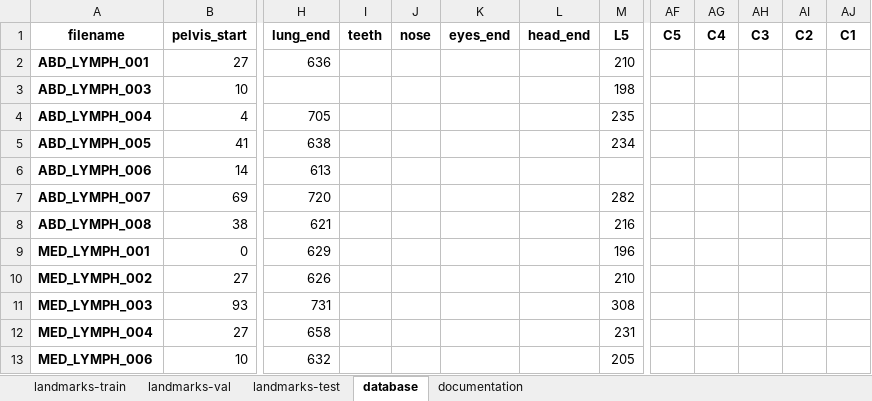
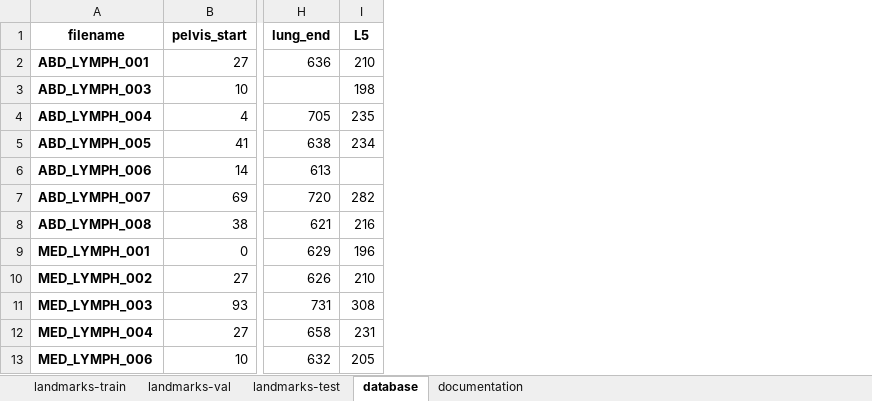
Before and after one commit to MIC-DKFZ/BodyPartRegression, an Excel workbook: docs/notebooks/data/ct-lymph-nodes-annotated-landmarks.xlsx, sheet database, drawn as a sheet; only a part is shown, gaps mark what is left out; values as stored, in another font and other column widths than the file's, no borders; the diff names each change by its address in the sheet, - before the commit and + after, or states it on an @@ line.

```diff
--- a/docs/notebooks/data/ct-lymph-nodes-annotated-landmarks.xlsx (sheet database)
+++ b/docs/notebooks/data/ct-lymph-nodes-annotated-landmarks.xlsx (sheet database)
-column I (teeth), empty
-column J (nose), empty
-column K (eyes_end), empty
-column L (head_end), empty
-column AF (C5), empty
-column AG (C4), empty
-column AH (C3), empty
-column AI (C2), empty
-column AJ (C1), empty
```
Also changed, not shown: sheet landmarks-train, sheet landmarks-val, sheet landmarks-test, 5 other files.
